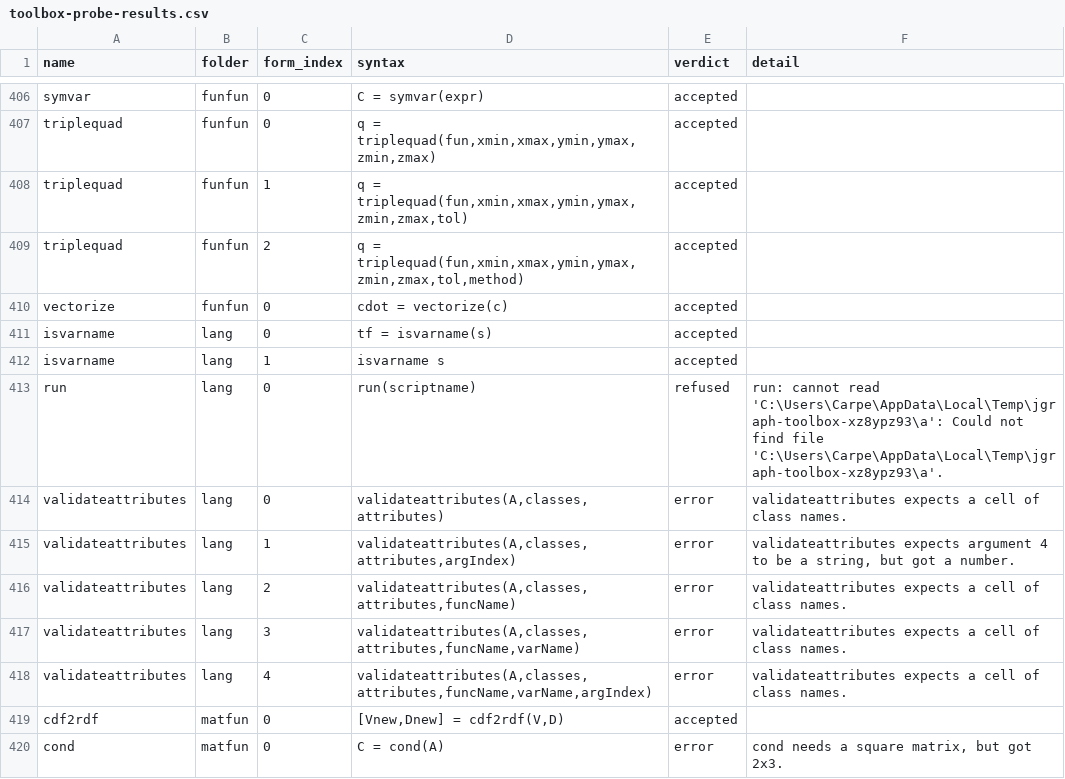
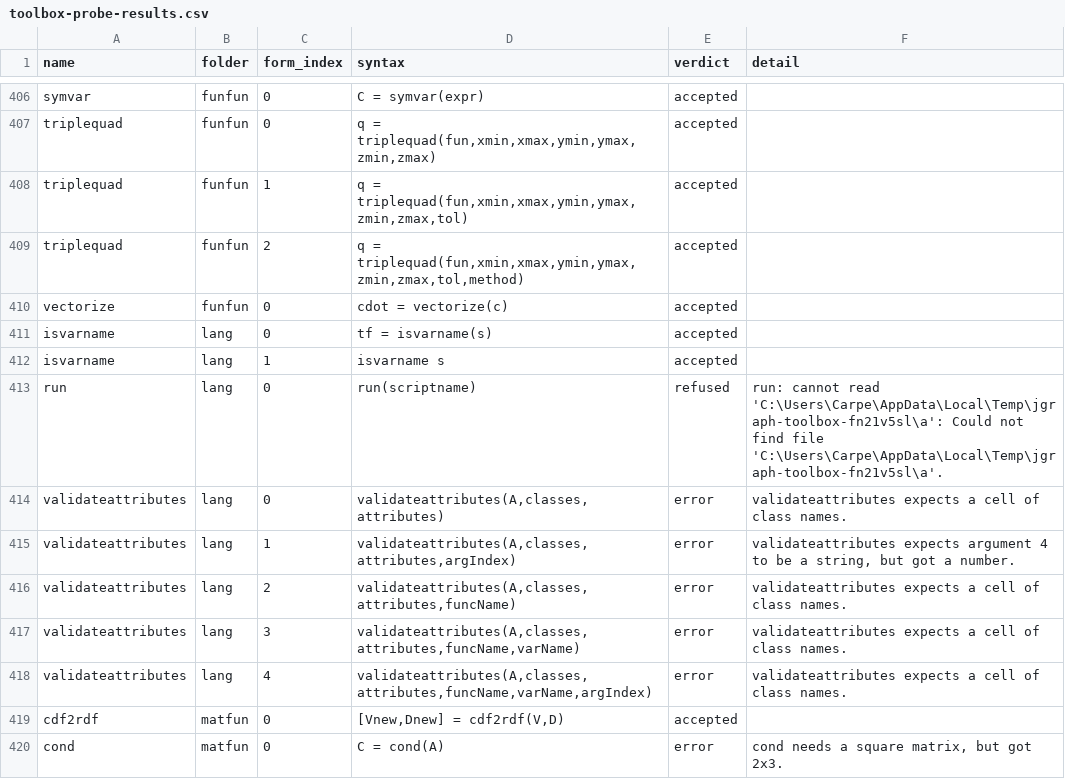
Before and after one commit to carpenterjl/JGraph, a CSV file: tools/matlab-checklist/toolbox-probe-results.csv, drawn as a sheet; only a part is shown, gaps mark what is left out.

```diff
--- a/tools/matlab-checklist/toolbox-probe-results.csv
+++ b/tools/matlab-checklist/toolbox-probe-results.csv
@@ -412,3 +412,3 @@ isvarname,lang,0,tf = isvarname(s),accepted,
 isvarname,lang,1,isvarname s,accepted,
-run,lang,0,run(scriptname),refused,run: cannot read 'C:\Users\Carpe\AppData\Local\Temp\jgraph-toolbox-xz8ypz93\a': Could not find file 'C:\Users\Carpe\AppData\Local\Temp\jgraph-toolbox-xz8ypz93\a'.
+run,lang,0,run(scriptname),refused,run: cannot read 'C:\Users\Carpe\AppData\Local\Temp\jgraph-toolbox-fn21v5sl\a': Could not find file 'C:\Users\Carpe\AppData\Local\Temp\jgraph-toolbox-fn21v5sl\a'.
 validateattributes,lang,0,"validateattributes(A,classes,attributes)",error,validateattributes expects a cell of class names.
```
Also changed, not shown: 25 other files.
